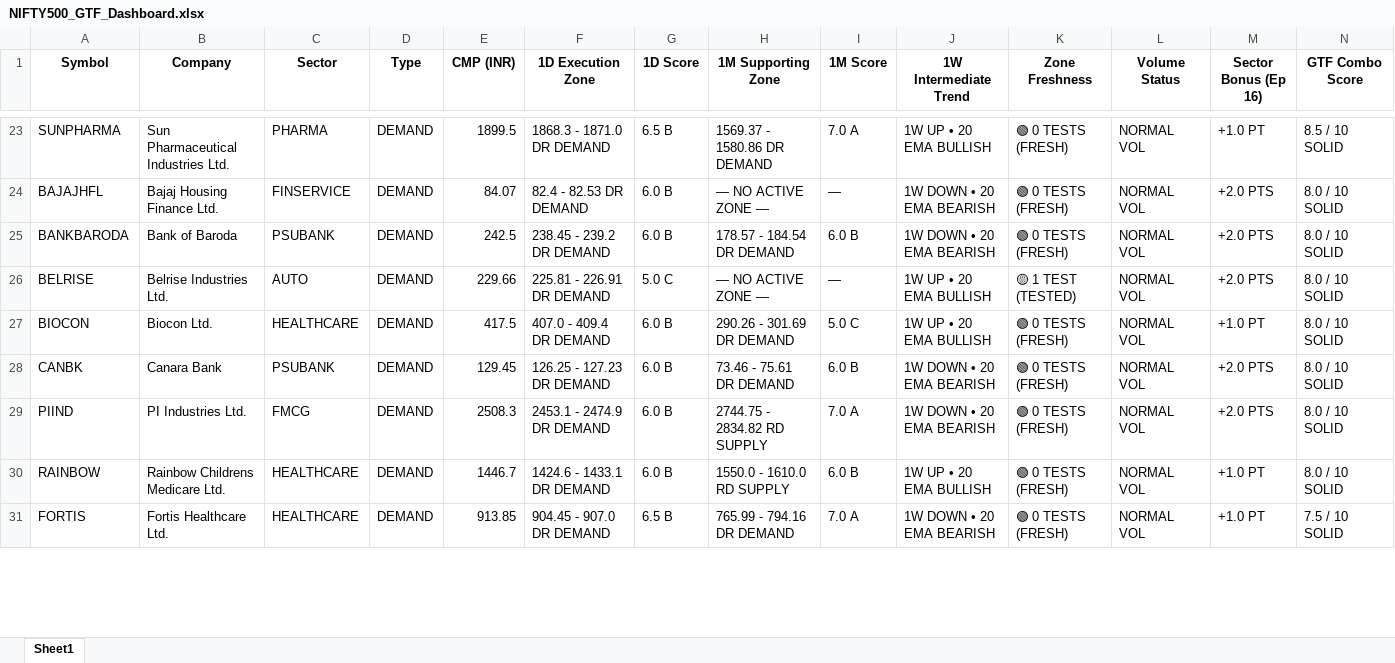
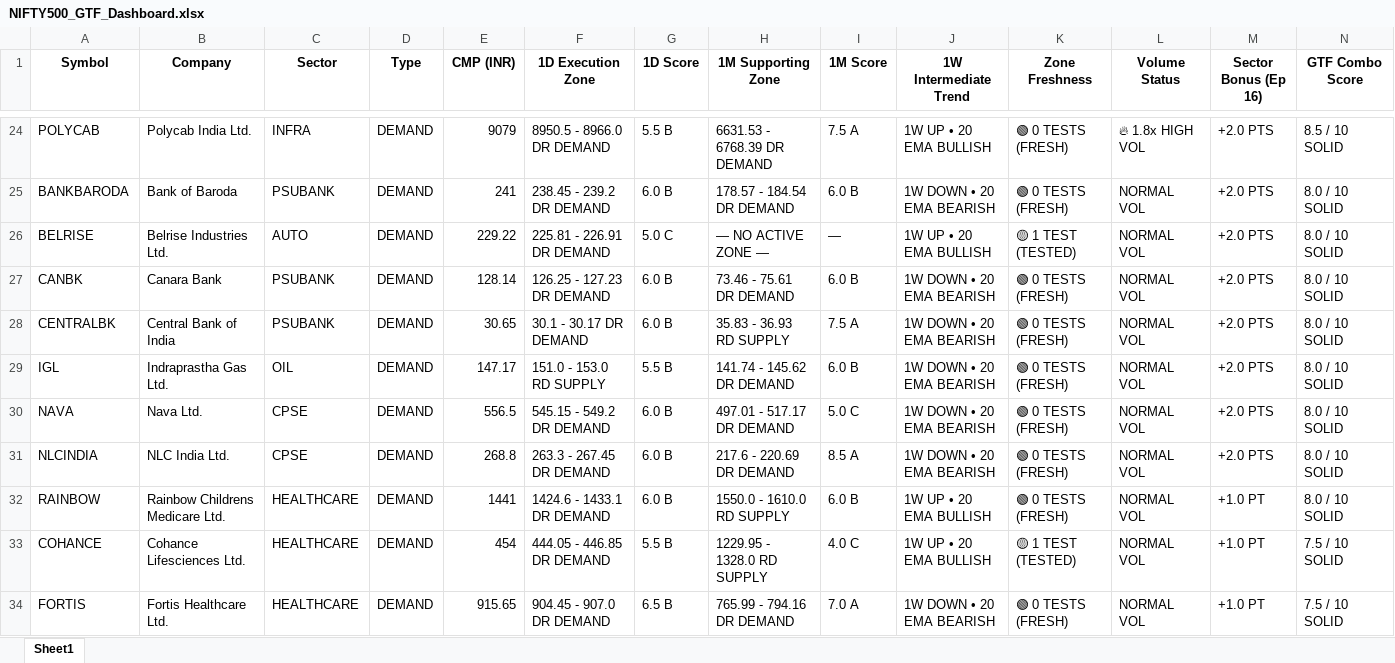
Before and after one commit to heartaltafhussain-lgtm/strict-pure-stocks, an Excel workbook: NIFTY500_GTF_Dashboard.xlsx, sheet Sheet1, drawn as a sheet; only a part is shown, gaps mark what is left out; values as stored, in another font and other column widths than the file's, no borders; removed rows and columns are numbered as before the commit, all else as after; rows hold the shown columns only; the diff covers the shown part only; the diff names each change by its address in the sheet, - before the commit and + after, or states it on an @@ line.

```diff
--- a/NIFTY500_GTF_Dashboard.xlsx (sheet Sheet1)
+++ b/NIFTY500_GTF_Dashboard.xlsx (sheet Sheet1)
-A24 (Symbol): SUNPHARMA
+A24 (Symbol): POLYCAB
-B24 (Company): Sun Pharmaceutical Industries Ltd.
+B24 (Company): Polycab India Ltd.
-C24 (Sector): PHARMA
+C24 (Sector): INFRA
-E24 (CMP (INR)): 1899.5
+E24 (CMP (INR)): 9079
-F24 (1D Execution Zone): 1868.3 - 1871.0 DR DEMAND
+F24 (1D Execution Zone): 8950.5 - 8966.0 DR DEMAND
-G24 (1D Score): 6.5 B
+G24 (1D Score): 5.5 B
-H24 (1M Supporting Zone): 1569.37 - 1580.86 DR DEMAND
+H24 (1M Supporting Zone): 6631.53 - 6768.39 DR DEMAND
-I24 (1M Score): 7.0 A
+I24 (1M Score): 7.5 A
-L24 (Volume Status): NORMAL VOL
+L24 (Volume Status): 🔥 1.8x HIGH VOL
-M24 (Sector Bonus (Ep 16)): +1.0 PT
+M24 (Sector Bonus (Ep 16)): +2.0 PTS
-row 24: BAJAJHFL | Bajaj Housing Finance Ltd. | FINSERVICE | DEMAND | 84.07 | 82.4 - 82.53 DR DEMAND | 6.0 B | — NO ACTIVE ZONE — | — | 1W DOWN • 20 EMA BEARISH | 🟢 0 TESTS (FRESH) | NORMAL VOL | +2.0 PTS | 8.0 / 10 SOLID
-E25 (CMP (INR)): 242.5
+E25 (CMP (INR)): 241
-E26 (CMP (INR)): 229.66
+E26 (CMP (INR)): 229.22
-row 27: BIOCON | Biocon Ltd. | HEALTHCARE | DEMAND | 417.5 | 407.0 - 409.4 DR DEMAND | 6.0 B | 290.26 - 301.69 DR DEMAND | 5.0 C | 1W UP • 20 EMA BULLISH | 🟢 0 TESTS (FRESH) | NORMAL VOL | +1.0 PT | 8.0 / 10 SOLID
-E27 (CMP (INR)): 129.45
+E27 (CMP (INR)): 128.14
+row 28: CENTRALBK | Central Bank of India | PSUBANK | DEMAND | 30.65 | 30.1 - 30.17 DR DEMAND | 6.0 B | 35.83 - 36.93 RD SUPPLY | 7.5 A | 1W DOWN • 20 EMA BEARISH | 🟢 0 TESTS (FRESH) | NORMAL VOL | +2.0 PTS | 8.0 / 10 SOLID
+row 29: IGL | Indraprastha Gas Ltd. | OIL | DEMAND | 147.17 | 151.0 - 153.0 RD SUPPLY | 5.5 B | 141.74 - 145.62 DR DEMAND | 6.0 B | 1W DOWN • 20 EMA BEARISH | 🟢 0 TESTS (FRESH) | NORMAL VOL | +2.0 PTS | 8.0 / 10 SOLID
+row 30: NAVA | Nava Ltd. | CPSE | DEMAND | 556.5 | 545.15 - 549.2 DR DEMAND | 6.0 B | 497.01 - 517.17 DR DEMAND | 5.0 C | 1W DOWN • 20 EMA BEARISH | 🟢 0 TESTS (FRESH) | NORMAL VOL | +2.0 PTS | 8.0 / 10 SOLID
-A31 (Symbol): PIIND
+A31 (Symbol): NLCINDIA
-B31 (Company): PI Industries Ltd.
+B31 (Company): NLC India Ltd.
-C31 (Sector): FMCG
+C31 (Sector): CPSE
-E31 (CMP (INR)): 2508.3
+E31 (CMP (INR)): 268.8
-F31 (1D Execution Zone): 2453.1 - 2474.9 DR DEMAND
+F31 (1D Execution Zone): 263.3 - 267.45 DR DEMAND
-H31 (1M Supporting Zone): 2744.75 - 2834.82 RD SUPPLY
+H31 (1M Supporting Zone): 217.6 - 220.69 DR DEMAND
-I31 (1M Score): 7.0 A
+I31 (1M Score): 8.5 A
-E32 (CMP (INR)): 1446.7
+E32 (CMP (INR)): 1441
+row 33: COHANCE | Cohance Lifesciences Ltd. | HEALTHCARE | DEMAND | 454 | 444.05 - 446.85 DR DEMAND | 5.5 B | 1229.95 - 1328.0 RD SUPPLY | 4.0 C | 1W UP • 20 EMA BULLISH | 🟡 1 TEST (TESTED) | NORMAL VOL | +1.0 PT | 7.5 / 10 SOLID
-E34 (CMP (INR)): 913.85
+E34 (CMP (INR)): 915.65
```
Also changed, not shown: 36 added rows, 43 removed rows and 324 edited cells elsewhere in this sheet, 3 other files.
